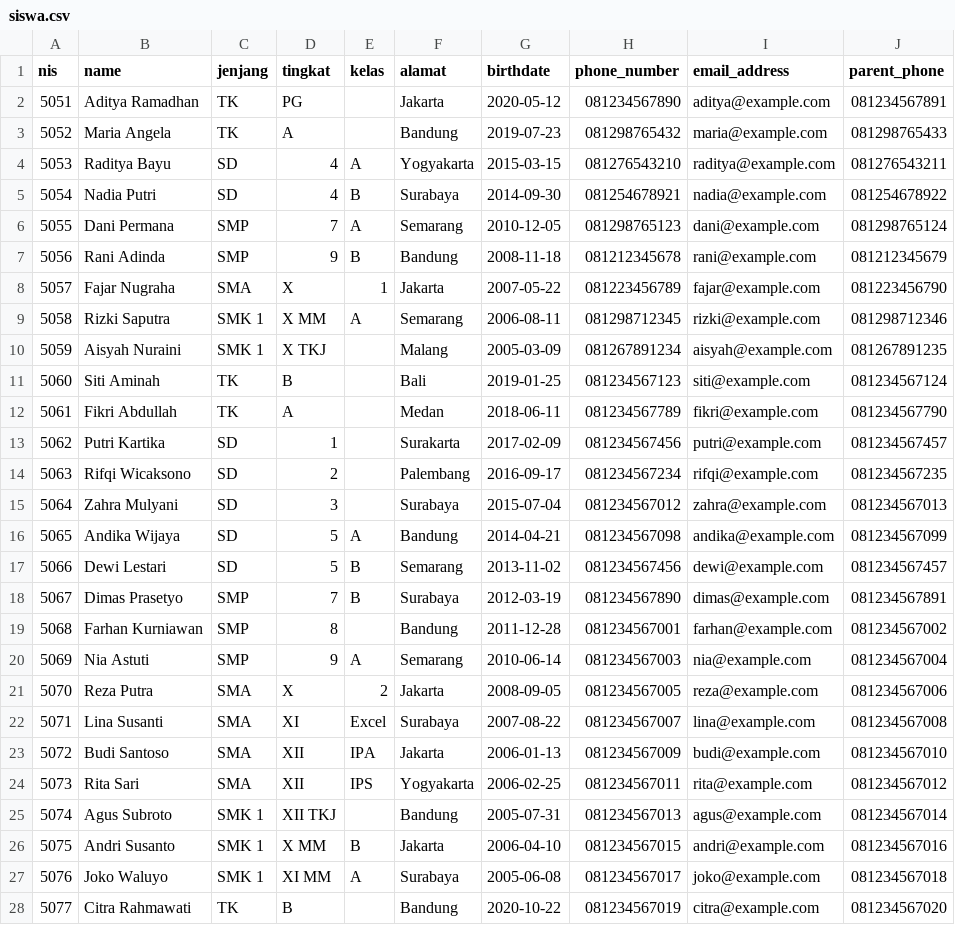
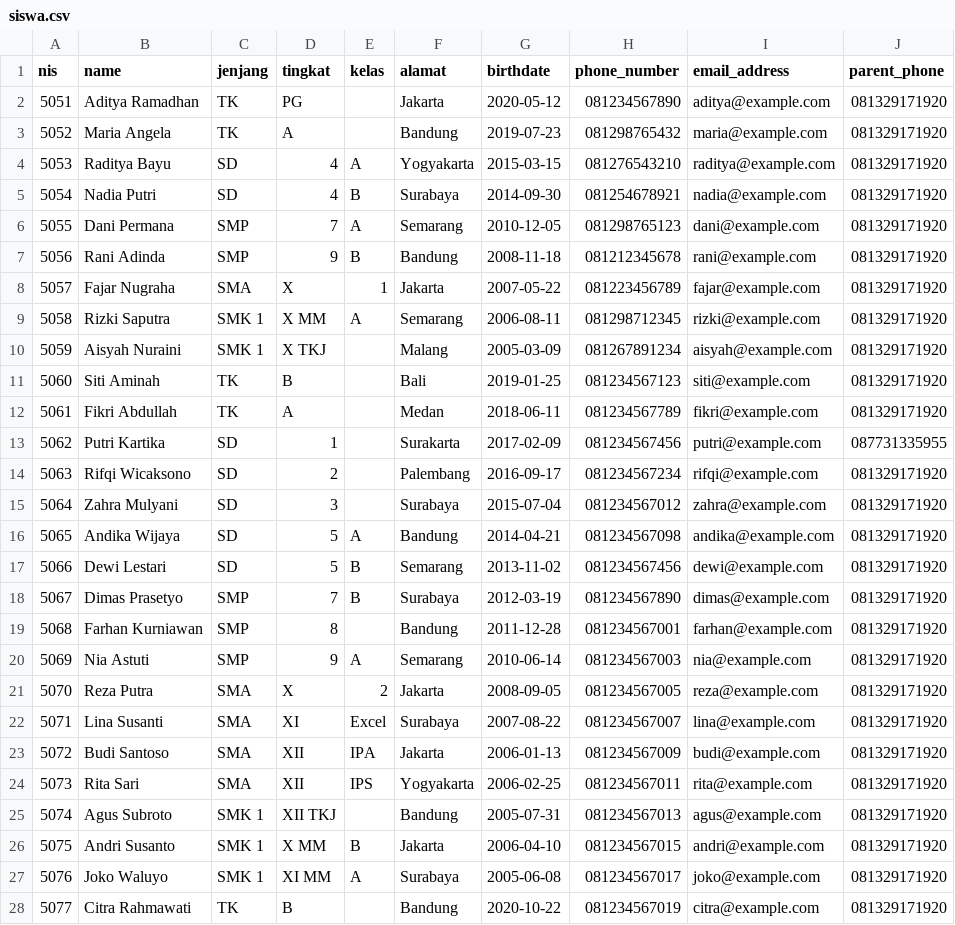
Before and after one commit to kenlykrisaguino/tagihan-sekolah-nusaputera, a CSV file: dummy/siswa.csv, drawn as a sheet; only a part is shown; the diff covers the shown part only; the diff names each change by its address in the sheet, - before the commit and + after, or states it on an @@ line.

```diff
--- a/dummy/siswa.csv
+++ b/dummy/siswa.csv
-J2 (parent_phone): 081234567891
+J2 (parent_phone): 081329171920
-J3 (parent_phone): 081298765433
+J3 (parent_phone): 081329171920
-J4 (parent_phone): 081276543211
+J4 (parent_phone): 081329171920
-J5 (parent_phone): 081254678922
+J5 (parent_phone): 081329171920
-J6 (parent_phone): 081298765124
+J6 (parent_phone): 081329171920
-J7 (parent_phone): 081212345679
+J7 (parent_phone): 081329171920
-J8 (parent_phone): 081223456790
+J8 (parent_phone): 081329171920
-J9 (parent_phone): 081298712346
+J9 (parent_phone): 081329171920
-J10 (parent_phone): 081267891235
+J10 (parent_phone): 081329171920
-J11 (parent_phone): 081234567124
+J11 (parent_phone): 081329171920
-J12 (parent_phone): 081234567790
+J12 (parent_phone): 081329171920
-J13 (parent_phone): 081234567457
+J13 (parent_phone): 087731335955
-J14 (parent_phone): 081234567235
+J14 (parent_phone): 081329171920
-J15 (parent_phone): 081234567013
+J15 (parent_phone): 081329171920
-J16 (parent_phone): 081234567099
+J16 (parent_phone): 081329171920
-J17 (parent_phone): 081234567457
+J17 (parent_phone): 081329171920
-J18 (parent_phone): 081234567891
+J18 (parent_phone): 081329171920
-J19 (parent_phone): 081234567002
+J19 (parent_phone): 081329171920
-J20 (parent_phone): 081234567004
+J20 (parent_phone): 081329171920
-J21 (parent_phone): 081234567006
+J21 (parent_phone): 081329171920
-J22 (parent_phone): 081234567008
+J22 (parent_phone): 081329171920
-J23 (parent_phone): 081234567010
+J23 (parent_phone): 081329171920
-J24 (parent_phone): 081234567012
+J24 (parent_phone): 081329171920
-J25 (parent_phone): 081234567014
+J25 (parent_phone): 081329171920
-J26 (parent_phone): 081234567016
+J26 (parent_phone): 081329171920
-J27 (parent_phone): 081234567018
+J27 (parent_phone): 081329171920
-J28 (parent_phone): 081234567020
+J28 (parent_phone): 081329171920
```
Also changed, not shown: 18 edited cells elsewhere in this file, 28 other files.
